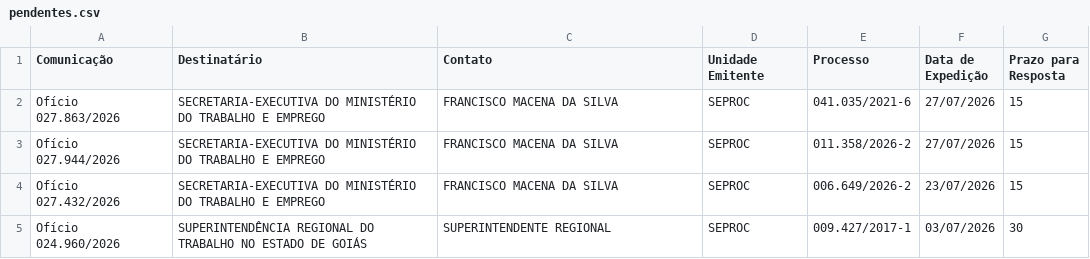
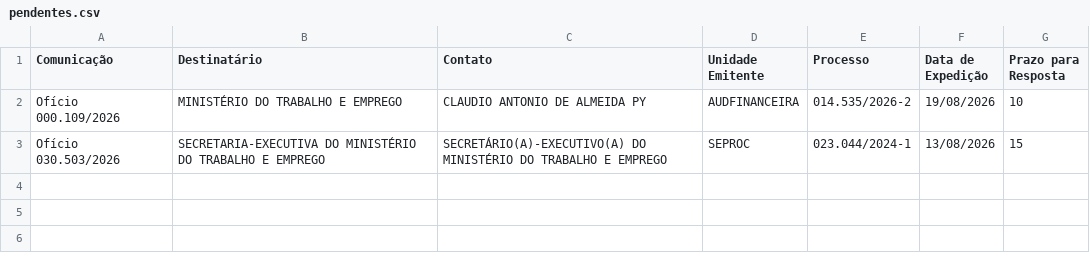
Before and after one commit to allessandrobarbosa/orbita-ia, a CSV file: data/tcu/comunicacoes/pendentes.csv, drawn as a sheet.

```diff
--- a/data/tcu/comunicacoes/pendentes.csv
+++ b/data/tcu/comunicacoes/pendentes.csv
@@ -1,5 +1,3 @@
 Comunicação;Destinatário;Contato;Unidade Emitente;Processo;Data de Expedição;Prazo para Resposta
-Ofício 027.863/2026;SECRETARIA-EXECUTIVA DO MINISTÉRIO DO TRABALHO E EMPREGO;FRANCISCO MACENA DA SILVA;SEPROC;041.035/2021-6;27/07/2026;15
-Ofício 027.944/2026;SECRETARIA-EXECUTIVA DO MINISTÉRIO DO TRABALHO E EMPREGO;FRANCISCO MACENA DA SILVA;SEPROC;011.358/2026-2;27/07/2026;15
-Ofício 027.432/2026;SECRETARIA-EXECUTIVA DO MINISTÉRIO DO TRABALHO E EMPREGO;FRANCISCO MACENA DA SILVA;SEPROC;006.649/2026-2;23/07/2026;15
-Ofício 024.960/2026;SUPERINTENDÊNCIA REGIONAL DO TRABALHO NO ESTADO DE GOIÁS;SUPERINTENDENTE REGIONAL;SEPROC;009.427/2017-1;03/07/2026;30
+Ofício 000.109/2026;MINISTÉRIO DO TRABALHO E EMPREGO;CLAUDIO ANTONIO DE ALMEIDA PY;AUDFINANCEIRA;014.535/2026-2;19/08/2026;10
+Ofício 030.503/2026;SECRETARIA-EXECUTIVA DO MINISTÉRIO DO TRABALHO E EMPREGO;SECRETÁRIO(A)-EXECUTIVO(A) DO MINISTÉRIO DO TRABALHO E EMPREGO;SEPROC;023.044/2024-1;13/08/2026;15
```
Also changed, not shown: data/tcu/acordaos/Acórdãos2026.csv, data/tcu/tces/tces_com_acórdão.csv, 6 other files.
